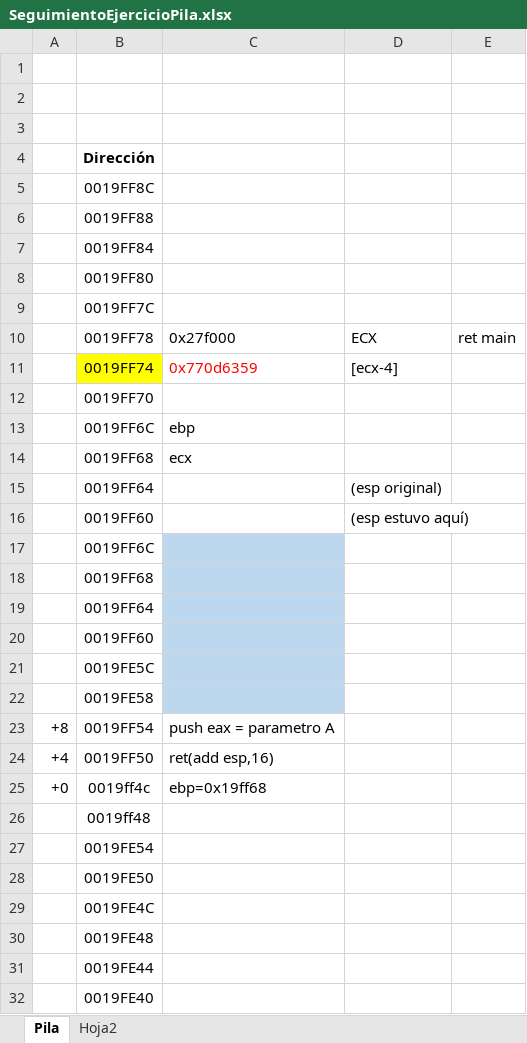
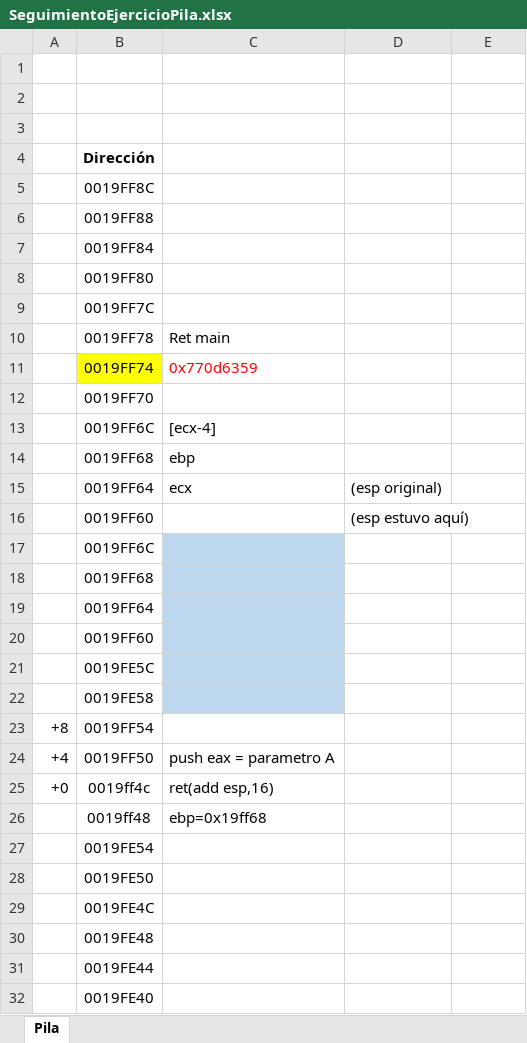
Before and after one commit to LauraVoid/ArquitecturaHardware, an Excel workbook: SeguimientoEjercicioPila.xlsx, sheet Pila, drawn as a sheet; only a part is shown; values as stored, in another font and other column widths than the file's, no borders; charts and pictures not drawn; removed rows and columns are numbered as before the commit, all else as after; the diff names each change by its address in the sheet, - before the commit and + after, or states it on an @@ line.

Commit message:
seguimiento pila terminado

```diff
--- a/SeguimientoEjercicioPila.xlsx (sheet Pila)
+++ b/SeguimientoEjercicioPila.xlsx (sheet Pila)
-sheet tab: Hoja2
-row 10:  | 0019FF78 | 0x27f000 | ECX | ret main
+row 10:  | 0019FF78 | Ret main
-D11: [ecx-4]
+D11: (empty)
+row 13:  | 0019FF6C | [ecx-4]
-B14: 0019FF6C
+B14: 0019FF68
-row 14:  | 0019FF68 | ecx
-C15: (empty)
+C15: ecx
-C23: push eax = parametro A
+C23: (empty)
-C24: ret(add esp,16)
+C24: push eax = parametro A
-C25: ebp=0x19ff68
+C25: ret(add esp,16)
-C26: (empty)
+C26: ebp=0x19ff68
```
Also changed, not shown: charts or pictures, 1 other file.
